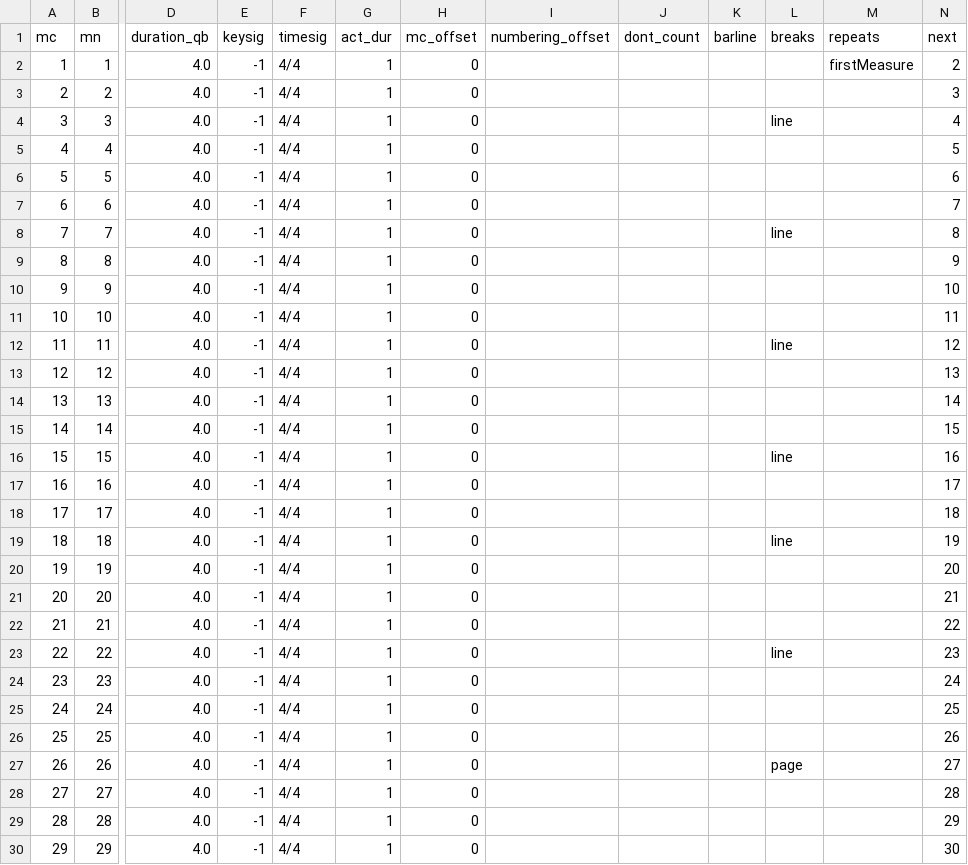
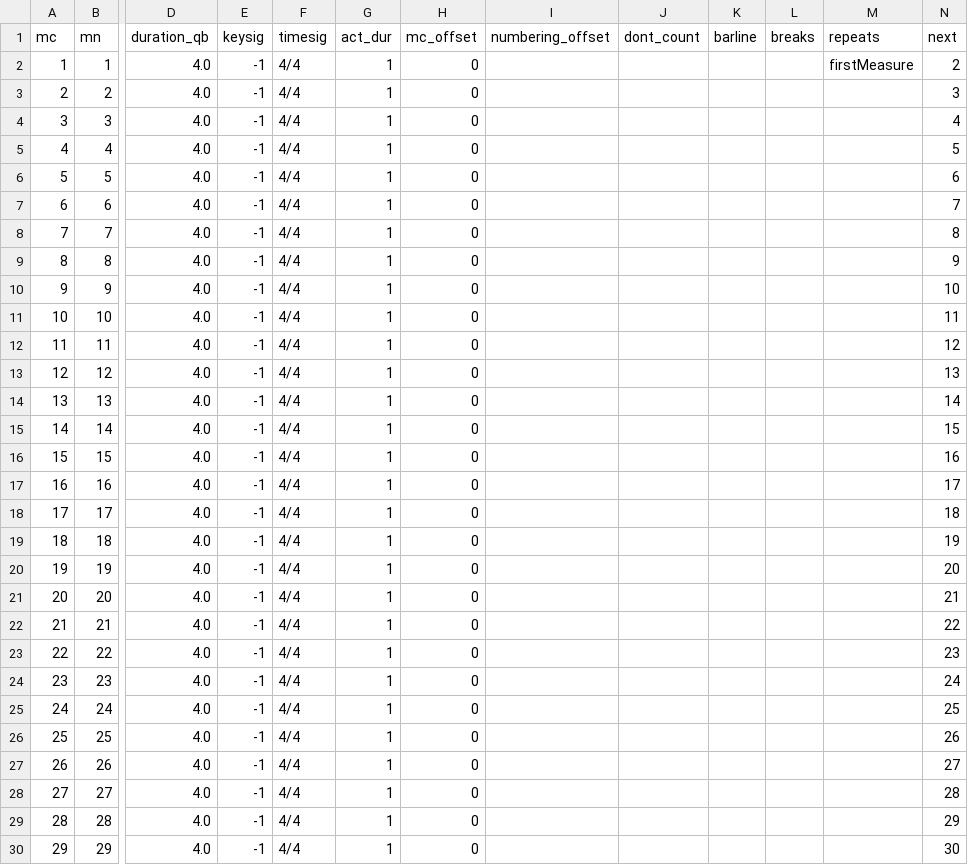
Before and after one commit to DCMLab/mahler_kindertotenlieder, a TSV file: measures/kindertotenlieder_05_in_diesem_wetter.measures.tsv, drawn as a sheet; only a part is shown, gaps mark what is left out; the diff covers the shown part only; the diff names each change by its address in the sheet, - before the commit and + after, or states it on an @@ line.

```diff
--- a/measures/kindertotenlieder_05_in_diesem_wetter.measures.tsv
+++ b/measures/kindertotenlieder_05_in_diesem_wetter.measures.tsv
-L4 (breaks): line
+L4 (breaks): (empty)
-L8 (breaks): line
+L8 (breaks): (empty)
-L12 (breaks): line
+L12 (breaks): (empty)
-L16 (breaks): line
+L16 (breaks): (empty)
-L19 (breaks): line
+L19 (breaks): (empty)
-L23 (breaks): line
+L23 (breaks): (empty)
-L27 (breaks): page
+L27 (breaks): (empty)
```
Also changed, not shown: 27 edited cells elsewhere in this file, metadata.tsv, reviewed/kindertotenlieder_01_nun_will_die_sonn_reviewed.tsv, 39 other files.
